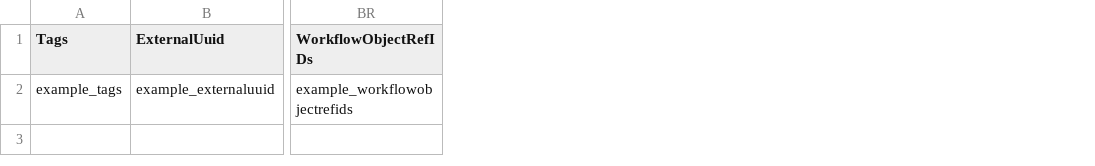
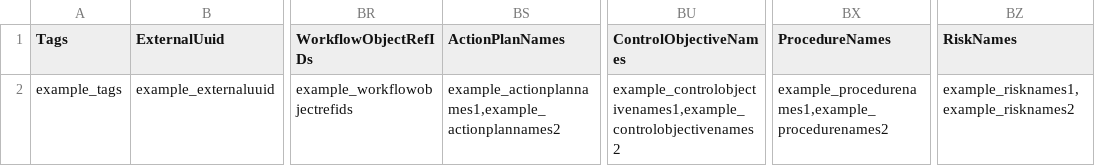
Before and after one commit to theopenlane/core, a CSV file: internal/httpserve/handlers/csv/sample_control.csv, drawn as a sheet; only a part is shown, gaps mark what is left out; the diff names each change by its address in the sheet, - before the commit and + after, or states it on an @@ line.

Commit message:
task regenerate

```diff
--- a/internal/httpserve/handlers/csv/sample_control.csv
+++ b/internal/httpserve/handlers/csv/sample_control.csv
+column BS (ActionPlanNames), row 2: example_actionplannames1,example_actionplannames2
+column BU (ControlObjectiveNames), row 2: example_controlobjectivenames1,example_controlobjectivenames2
+column BX (ProcedureNames), row 2: example_procedurenames1,example_procedurenames2
+column BZ (RiskNames), row 2: example_risknames1,example_risknames2
```
Also changed, not shown: internal/httpserve/handlers/csv/sample_subcontrol.csv, 13 other files.
